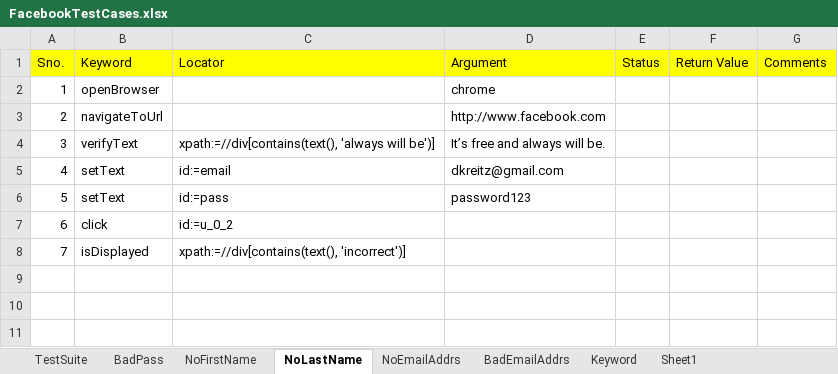
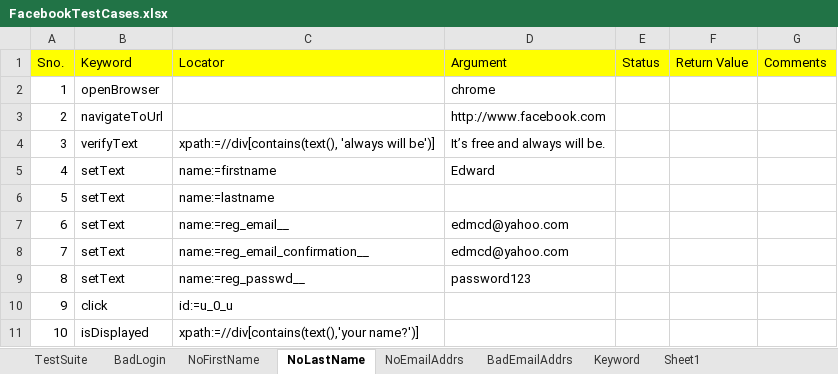
Before and after one commit to dkreitz/selenium201, an Excel workbook: EdurekaHybridFramework/src/conf/FacebookTestCases.xlsx, sheet NoLastName, drawn as a sheet; values as stored, in another font and other column widths than the file's, no borders; removed rows and columns are numbered as before the commit, all else as after; the diff names each change by its address in the sheet, - before the commit and + after, or states it on an @@ line.

```diff
--- a/EdurekaHybridFramework/src/conf/FacebookTestCases.xlsx (sheet NoLastName)
+++ b/EdurekaHybridFramework/src/conf/FacebookTestCases.xlsx (sheet NoLastName)
-sheet tab: BadPass
+sheet tab: BadLogin
-row 5: 4 | setText | id:=email | dkreitz@gmail.com
+row 5: 4 | setText | name:=firstname | Edward
+row 6: 5 | setText | name:=lastname
+row 7: 6 | setText | name:=reg_email__ | edmcd@yahoo.com
+row 8: 7 | setText | name:=reg_email_confirmation__ | edmcd@yahoo.com
@@ column A (Sno.) renumbered from row 9 down @@
-C9 (Locator): id:=pass
+C9 (Locator): name:=reg_passwd__
-C10 (Locator): id:=u_0_2
+C10 (Locator): id:=u_0_u
-C11 (Locator): xpath:=//div[contains(text(), 'incorrect')]
+C11 (Locator): xpath:=//div[contains(text(),'your name?')]
```
Also changed, not shown: sheet BadEmailAddrs, sheet NoEmailAddrs, sheet TestSuite, 4 other files.
